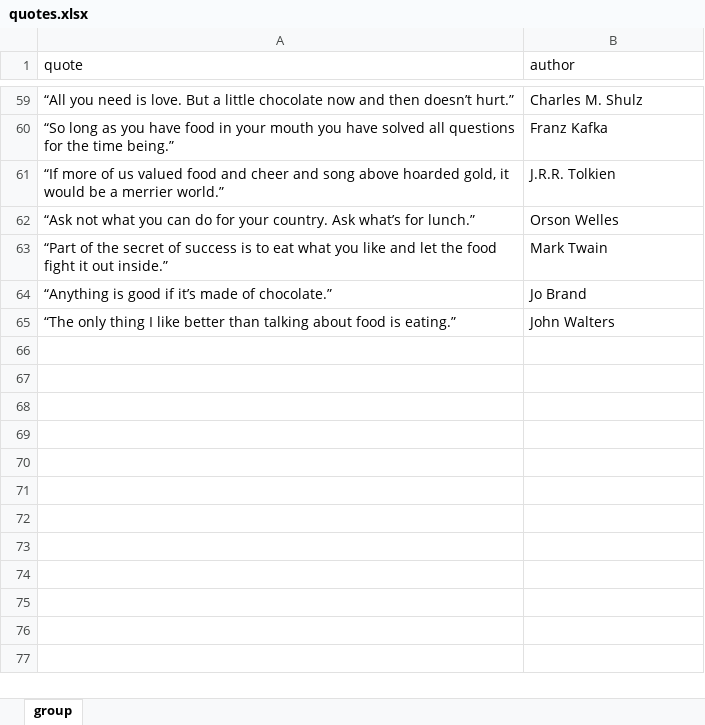
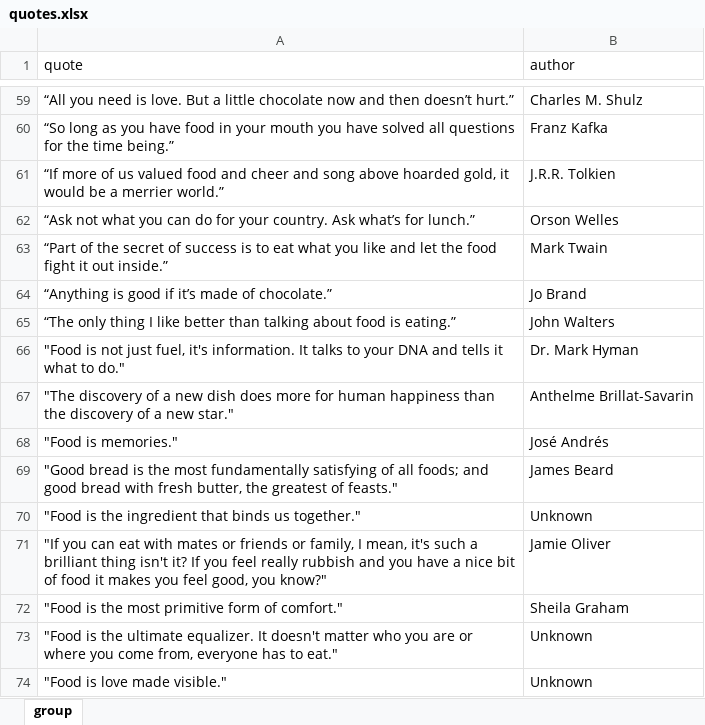
Before and after one commit to Michele-Alberti/data-lunch, an Excel workbook: data_lunch_app/quotes.xlsx, sheet group, drawn as a sheet; only a part is shown, gaps mark what is left out; values as stored, in another font and other column widths than the file's, no borders; the diff names each change by its address in the sheet, - before the commit and + after, or states it on an @@ line.

Commit message:
feat(quotes.xlsx): add new quotes

```diff
--- a/data_lunch_app/quotes.xlsx (sheet group)
+++ b/data_lunch_app/quotes.xlsx (sheet group)
+row 66: "Food is not just fuel, it's information. It talks to your DNA and tells it what to do." | Dr. Mark Hyman
+row 67: "The discovery of a new dish does more for human happiness than the discovery of a new star." | Anthelme Brillat-Savarin
+row 68: "Food is memories." | José Andrés
+row 69: "Good bread is the most fundamentally satisfying of all foods; and good bread with fresh butter, the greatest of feasts." | James Beard
+row 70: "Food is the ingredient that binds us together." | Unknown
+row 71: "If you can eat with mates or friends or family, I mean, it's such a brilliant thing isn't it? If you feel really rubbish and you have a nice bit of food it makes you feel good, you know?" | Jamie Oliver
+row 72: "Food is the most primitive form of comfort." | Sheila Graham
+row 73: "Food is the ultimate equalizer. It doesn't matter who you are or where you come from, everyone has to eat." | Unknown
+row 74: "Food is love made visible." | Unknown
```
